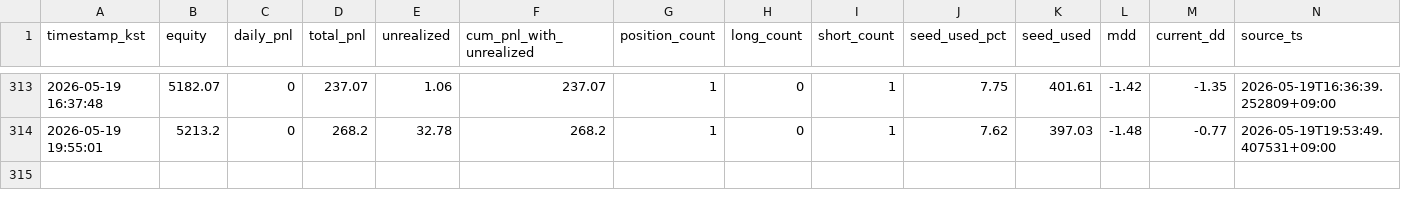
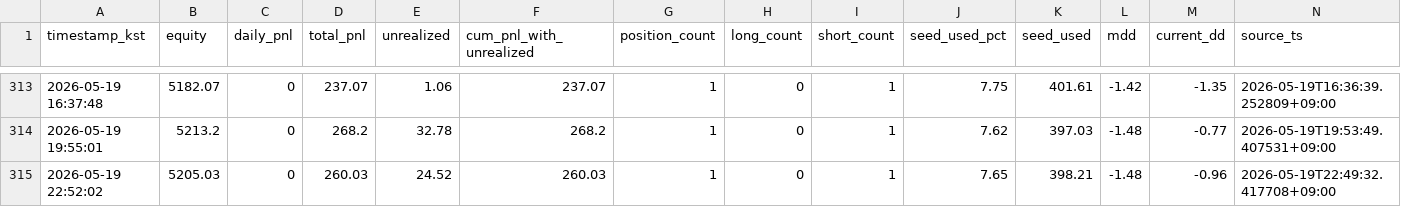
Before and after one commit to skstmddud1-maker/tensorai-timeseries, a CSV file: data/timeseries.csv, drawn as a sheet; only a part is shown, gaps mark what is left out.

```diff
--- a/data/timeseries.csv
+++ b/data/timeseries.csv
@@ -314 +314,2 @@ timestamp_kst,equity,daily_pnl,total_pnl,unrealized,cum_pnl_with_unrealized,posi
 2026-05-19 19:55:01,5213.2,0,268.2,32.78,268.2,1,0,1,7.62,397.03,-1.48,-0.77,2026-05-19T19:53:49.407531+09:00
+2026-05-19 22:52:02,5205.03,0,260.03,24.52,260.03,1,0,1,7.65,398.21,-1.48,-0.96,2026-05-19T22:49:32.417708+09:00
```
